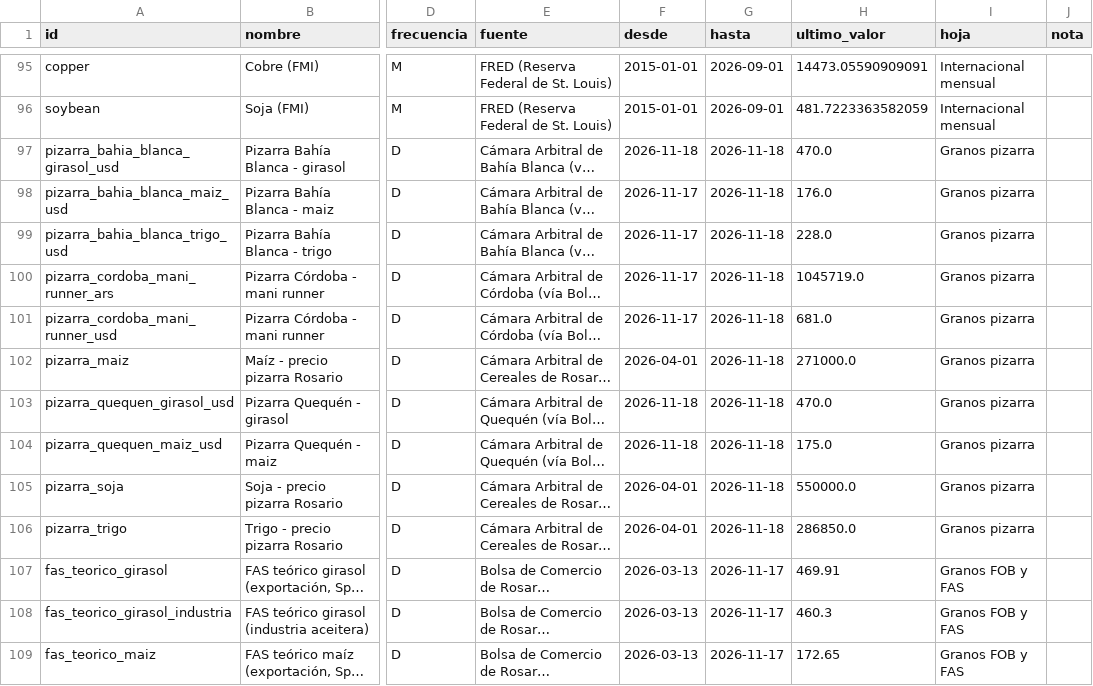
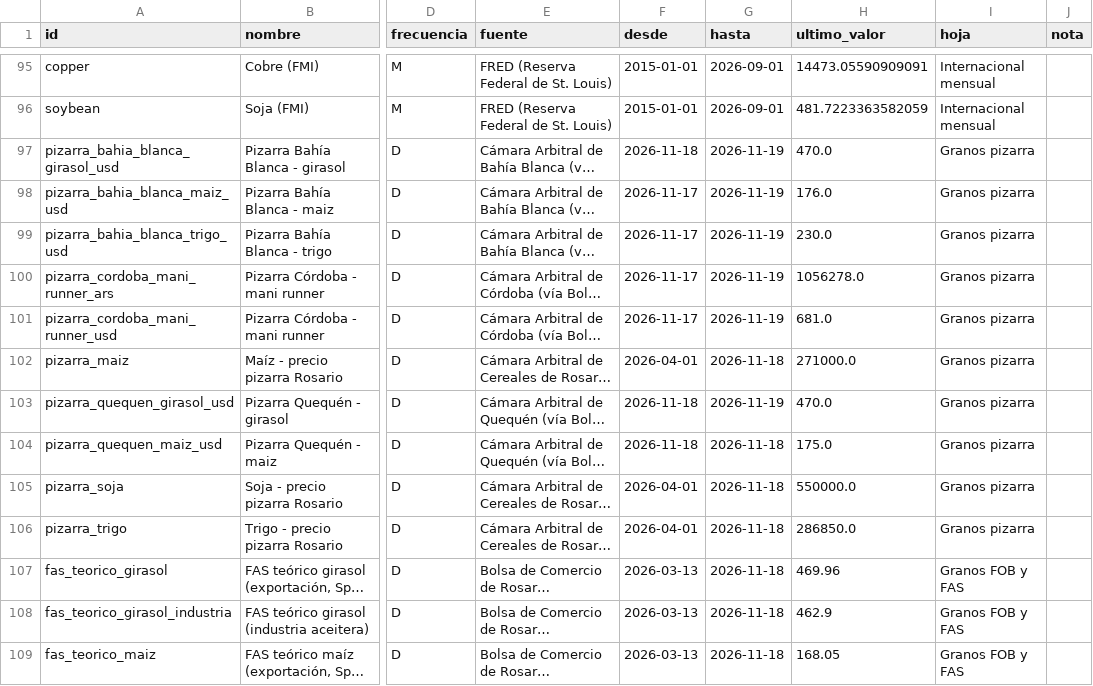
Before and after one commit to datamiazzo-2026/datos-publicos, a CSV file: respaldo/indice.csv, drawn as a sheet; only a part is shown, gaps mark what is left out; long unchanged cells end in …; the diff covers the shown part only; the diff names each change by its address in the sheet, - before the commit and + after, or states it on an @@ line.

```diff
--- a/respaldo/indice.csv
+++ b/respaldo/indice.csv
-G97:G101 (hasta): 2026-11-18
+G97:G101 (hasta): 2026-11-19
-H99 (ultimo_valor): 228.0
+H99 (ultimo_valor): 230.0
-H100 (ultimo_valor): 1045719.0
+H100 (ultimo_valor): 1056278.0
-G103 (hasta): 2026-11-18
+G103 (hasta): 2026-11-19
-G107:G109 (hasta): 2026-11-17
+G107:G109 (hasta): 2026-11-18
-H107 (ultimo_valor): 469.91
+H107 (ultimo_valor): 469.96
-H108 (ultimo_valor): 460.3
+H108 (ultimo_valor): 462.9
-H109 (ultimo_valor): 172.65
+H109 (ultimo_valor): 168.05
```
Also changed, not shown: 1 added row and 25 edited cells elsewhere in this file, bcr_fas_teorico.csv, dolares.csv, 19 other files.
